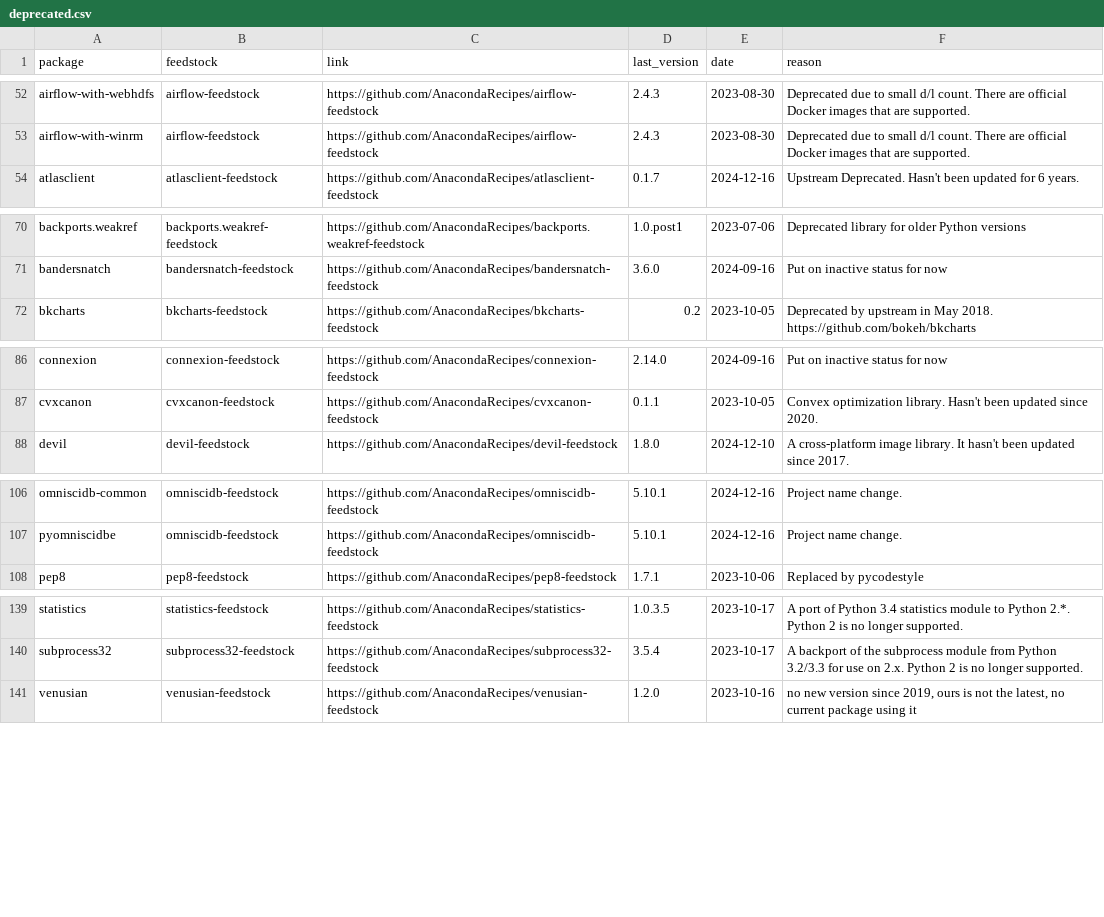
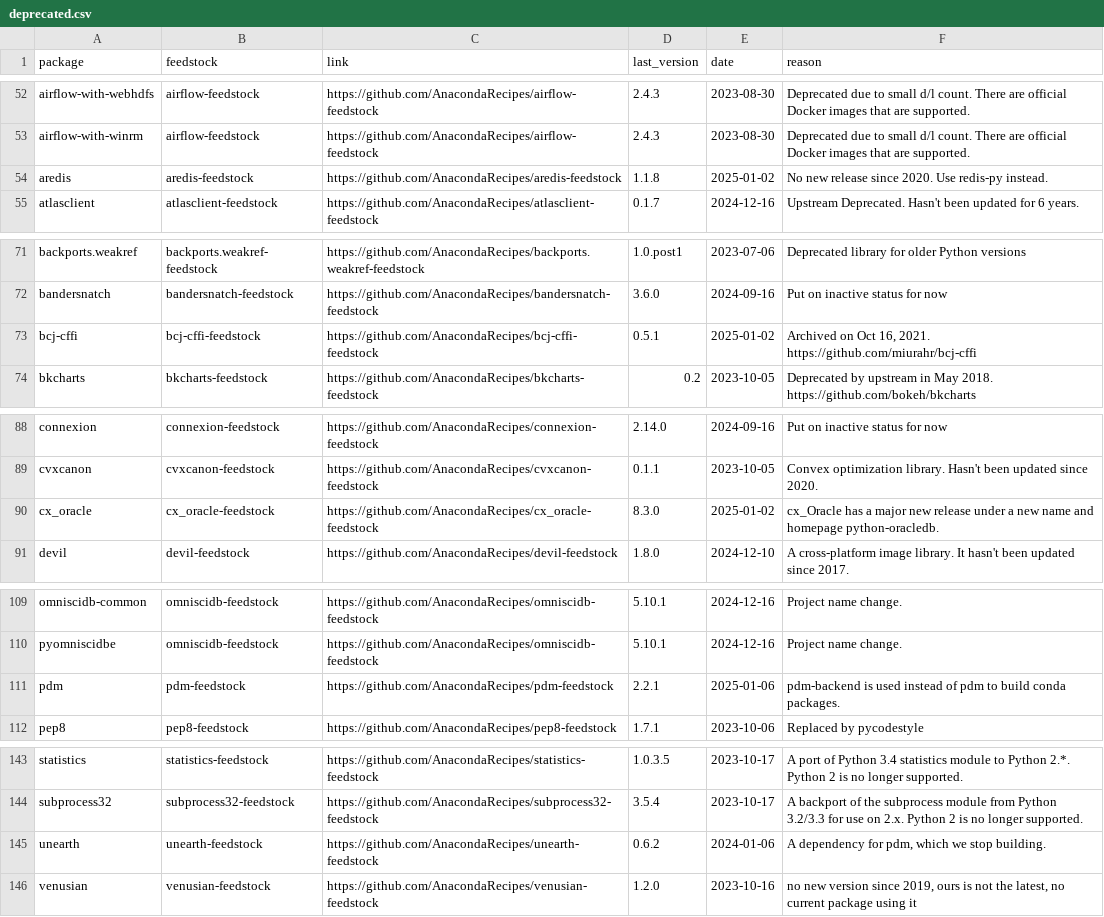
Before and after one commit to AnacondaRecipes/aggregate-deprecated, a CSV file: deprecated.csv, drawn as a sheet; only a part is shown, gaps mark what is left out; the diff names each change by its address in the sheet, - before the commit and + after, or states it on an @@ line.

Commit message:
deprecate pdm, aredis, cx_oracle

```diff
--- a/deprecated.csv
+++ b/deprecated.csv
+row 54: aredis | aredis-feedstock | https://github.com/AnacondaRecipes/aredis-feedstock | 1.1.8 | 2025-01-02 | No new release since 2020. Use redis-py instead.
+row 73: bcj-cffi | bcj-cffi-feedstock | https://github.com/AnacondaRecipes/bcj-cffi-feedstock | 0.5.1 | 2025-01-02 | Archived on Oct 16, 2021. https://github.com/miurahr/bcj-cffi
+row 90: cx_oracle | cx_oracle-feedstock | https://github.com/AnacondaRecipes/cx_oracle-feedstock | 8.3.0 | 2025-01-02 | cx_Oracle has a major new release under a new name and homepage python-oracledb.
+row 111: pdm | pdm-feedstock | https://github.com/AnacondaRecipes/pdm-feedstock | 2.2.1 | 2025-01-06 | pdm-backend is used instead of pdm to build conda packages.
+row 145: unearth | unearth-feedstock | https://github.com/AnacondaRecipes/unearth-feedstock | 0.6.2 | 2024-01-06 | A dependency for pdm, which we stop building.
```
